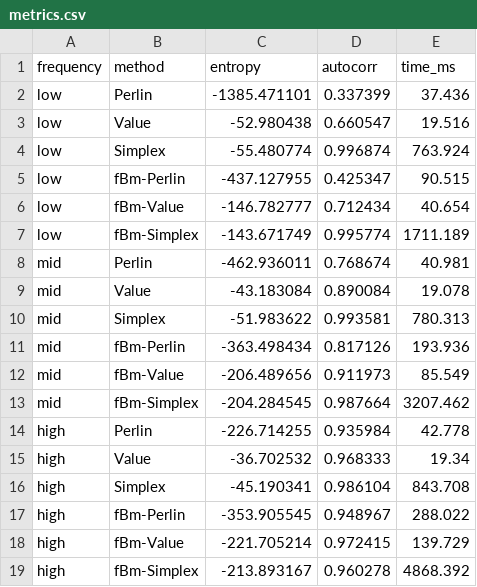
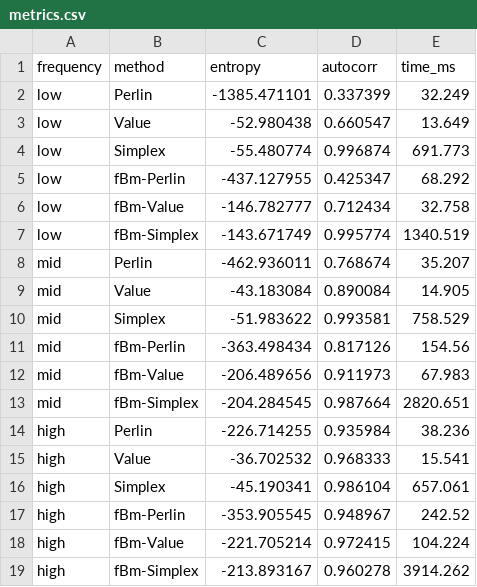
Before and after one commit to gioshek/Course_Work_2025, a CSV file: report/metrics.csv, drawn as a sheet.

```diff
--- a/report/metrics.csv
+++ b/report/metrics.csv
@@ -1,19 +1,19 @@
 frequency,method,entropy,autocorr,time_ms
-low,Perlin,-1385.471101,0.337399,37.436
-low,Value,-52.980438,0.660547,19.516
-low,Simplex,-55.480774,0.996874,763.924
-low,fBm-Perlin,-437.127955,0.425347,90.515
-low,fBm-Value,-146.782777,0.712434,40.654
-low,fBm-Simplex,-143.671749,0.995774,1711.189
-mid,Perlin,-462.936011,0.768674,40.981
-mid,Value,-43.183084,0.890084,19.078
-mid,Simplex,-51.983622,0.993581,780.313
-mid,fBm-Perlin,-363.498434,0.817126,193.936
-mid,fBm-Value,-206.489656,0.911973,85.549
-mid,fBm-Simplex,-204.284545,0.987664,3207.462
-high,Perlin,-226.714255,0.935984,42.778
-high,Value,-36.702532,0.968333,19.34
-high,Simplex,-45.190341,0.986104,843.708
-high,fBm-Perlin,-353.905545,0.948967,288.022
-high,fBm-Value,-221.705214,0.972415,139.729
-high,fBm-Simplex,-213.893167,0.960278,4868.392
+low,Perlin,-1385.471101,0.337399,32.249
+low,Value,-52.980438,0.660547,13.649
+low,Simplex,-55.480774,0.996874,691.773
+low,fBm-Perlin,-437.127955,0.425347,68.292
+low,fBm-Value,-146.782777,0.712434,32.758
+low,fBm-Simplex,-143.671749,0.995774,1340.519
+mid,Perlin,-462.936011,0.768674,35.207
+mid,Value,-43.183084,0.890084,14.905
+mid,Simplex,-51.983622,0.993581,758.529
+mid,fBm-Perlin,-363.498434,0.817126,154.56
+mid,fBm-Value,-206.489656,0.911973,67.983
+mid,fBm-Simplex,-204.284545,0.987664,2820.651
+high,Perlin,-226.714255,0.935984,38.236
+high,Value,-36.702532,0.968333,15.541
+high,Simplex,-45.190341,0.986104,657.061
+high,fBm-Perlin,-353.905545,0.948967,242.52
+high,fBm-Value,-221.705214,0.972415,104.224
+high,fBm-Simplex,-213.893167,0.960278,3914.262
```
Also changed, not shown: 6 other files.
